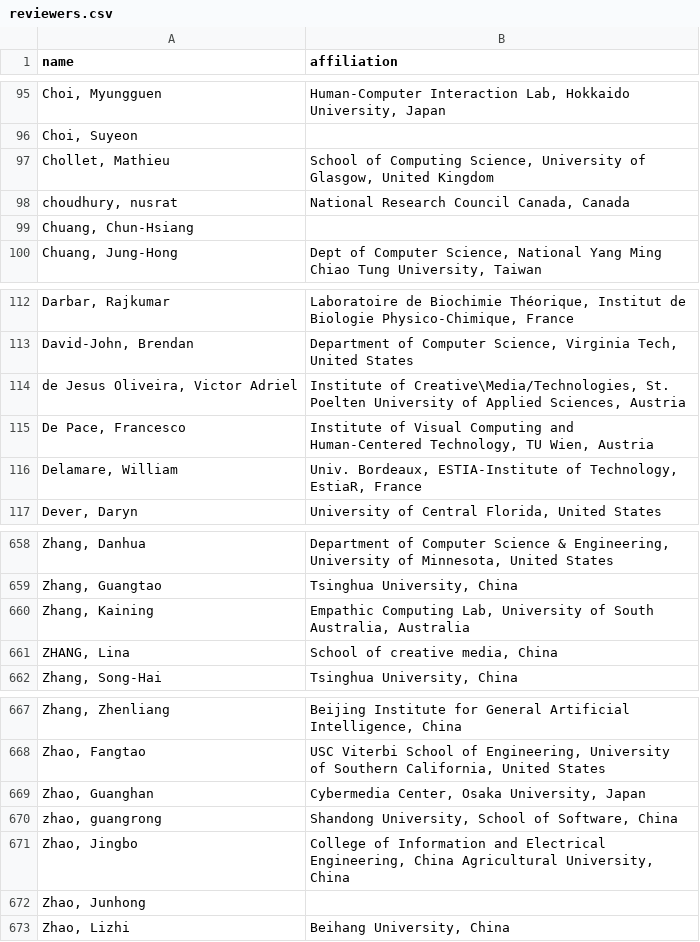
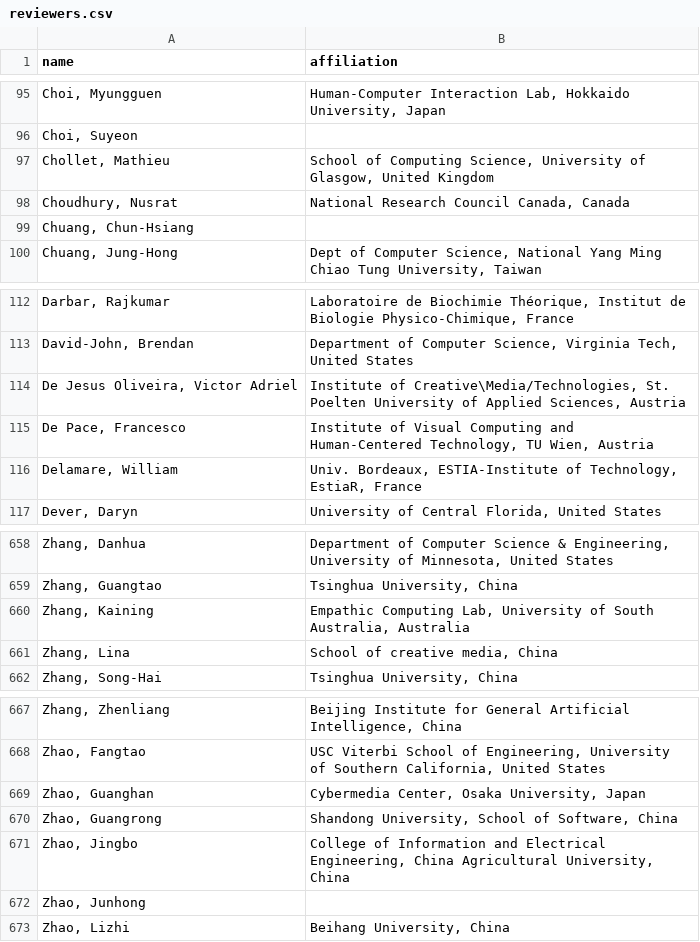
Before and after one commit to ieeevr/dev, a CSV file: _data/reviewers.csv, drawn as a sheet; only a part is shown, gaps mark what is left out.

Commit message:
Minor modif reviewers.csv

```diff
--- a/_data/reviewers.csv
+++ b/_data/reviewers.csv
@@ -97,3 +97,3 @@ name,affiliation
 "Chollet, Mathieu","School of Computing Science, University of Glasgow, United Kingdom"
-"choudhury, nusrat","National Research Council Canada, Canada"
+"Choudhury, Nusrat","National Research Council Canada, Canada"
 "Chuang, Chun-Hsiang",
@@ -113,3 +113,3 @@ name,affiliation
 "David-John, Brendan","Department of Computer Science, Virginia Tech, United States"
-"de Jesus Oliveira, Victor Adriel","Institute of Creative\Media/Technologies, St. Poelten University of Applied Sciences, Austria"
+"De Jesus Oliveira, Victor Adriel","Institute of Creative\Media/Technologies, St. Poelten University of Applied Sciences, Austria"
 "De Pace, Francesco","Institute of Visual Computing and Human-Centered Technology, TU Wien, Austria"
@@ -660,3 +660,3 @@ name,affiliation
 "Zhang, Kaining","Empathic Computing Lab, University of South Australia, Australia"
-"ZHANG, Lina","School of creative media, China"
+"Zhang, Lina","School of creative media, China"
 "Zhang, Song-Hai","Tsinghua University, China"
@@ -669,3 +669,3 @@ name,affiliation
 "Zhao, Guanghan","Cybermedia Center, Osaka University, Japan"
-"zhao, guangrong","Shandong University, School of Software, China"
+"Zhao, Guangrong","Shandong University, School of Software, China"
 "Zhao, Jingbo","College of Information and Electrical Engineering, China Agricultural University, China"
```
